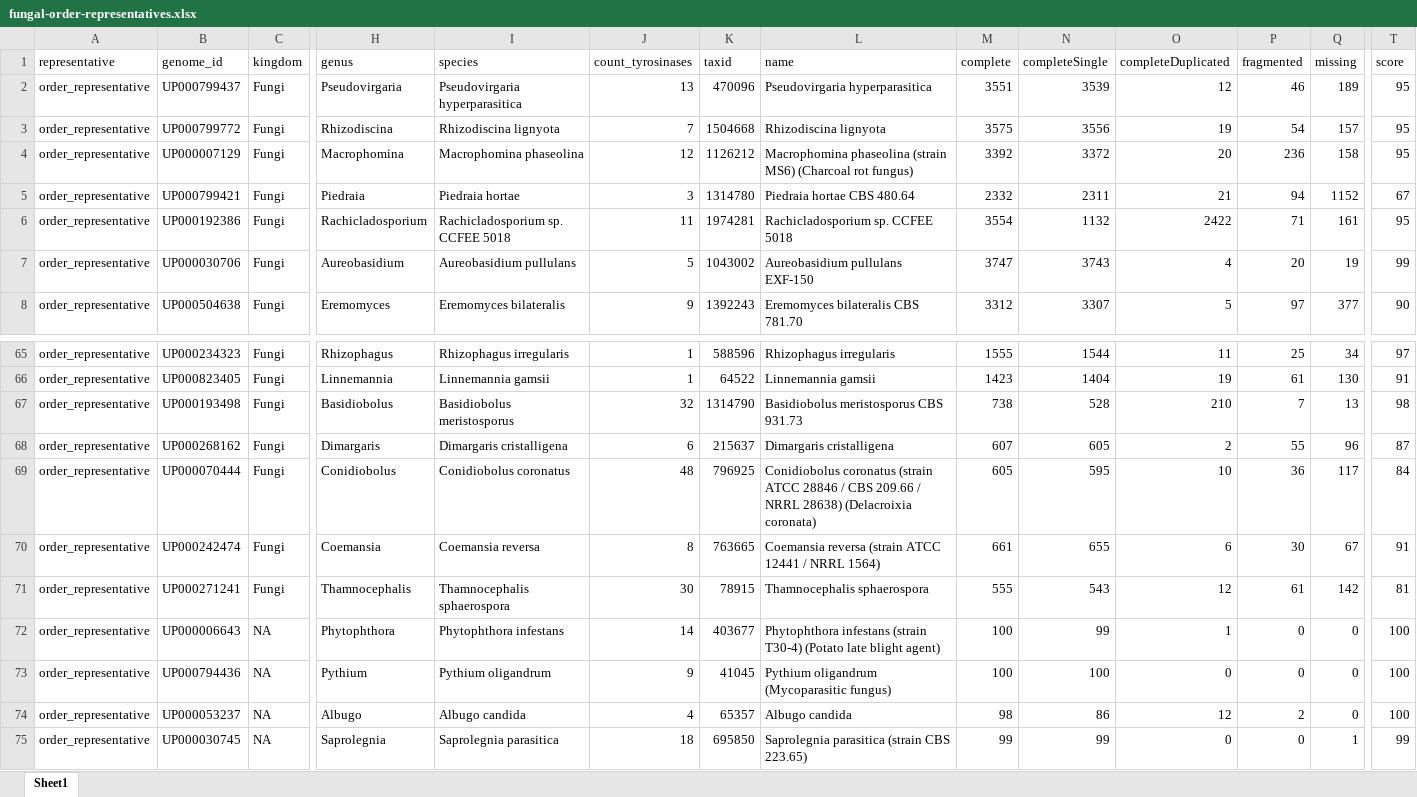
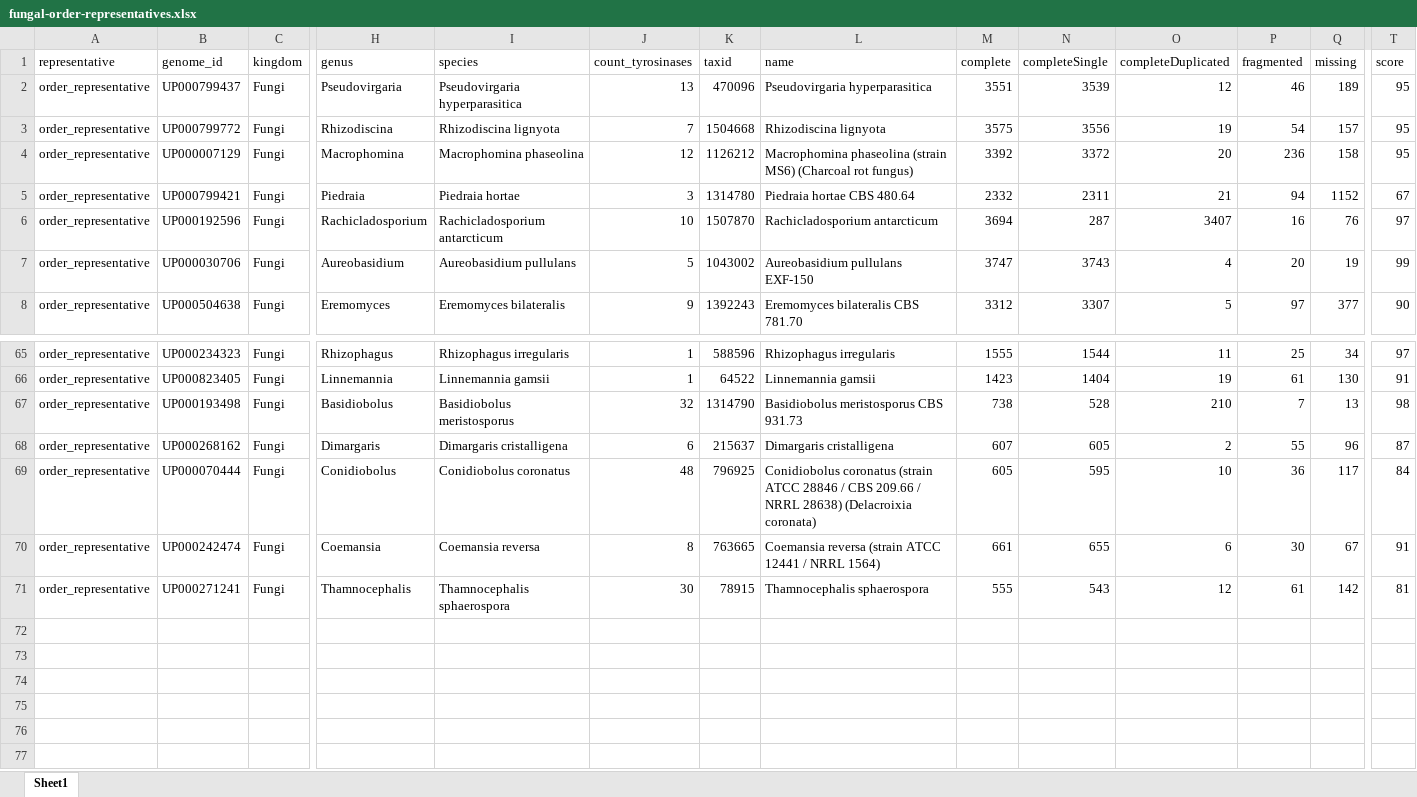
Before and after one commit to idameitil/polyphenol-oxidases, an Excel workbook: data/proteome-tree/fungal-order-representatives.xlsx, sheet Sheet1, drawn as a sheet; only a part is shown, gaps mark what is left out; values as stored, in another font and other column widths than the file's, no borders; conditional formats not drawn; rows hold the shown columns only; the diff names each change by its address in the sheet, - before the commit and + after, or states it on an @@ line.

Commit message:
new fungal dataset

```diff
--- a/data/proteome-tree/fungal-order-representatives.xlsx (sheet Sheet1)
+++ b/data/proteome-tree/fungal-order-representatives.xlsx (sheet Sheet1)
-B6 (genome_id): UP000192386
+B6 (genome_id): UP000192596
-I6 (species): Rachicladosporium sp. CCFEE 5018
+I6 (species): Rachicladosporium antarcticum
-J6 (count_tyrosinases): 11
+J6 (count_tyrosinases): 10
-K6 (taxid): 1974281
+K6 (taxid): 1507870
-L6 (name): Rachicladosporium sp. CCFEE 5018
+L6 (name): Rachicladosporium antarcticum
-M6 (complete): 3554
+M6 (complete): 3694
-N6 (completeSingle): 1132
+N6 (completeSingle): 287
-O6 (completeDuplicated): 2422
+O6 (completeDuplicated): 3407
-P6 (fragmented): 71
+P6 (fragmented): 16
-Q6 (missing): 161
+Q6 (missing): 76
-T6 (score): 95
+T6 (score): 97
-row 72: order_representative | UP000006643 | NA | Phytophthora | Phytophthora infestans | 14 | 403677 | Phytophthora infestans (strain T30-4) (Potato late blight agent) | 100 | 99 | 1 | 0 | 0 | 100
-row 73: order_representative | UP000794436 | NA | Pythium | Pythium oligandrum | 9 | 41045 | Pythium oligandrum (Mycoparasitic fungus) | 100 | 100 | 0 | 0 | 0 | 100
-row 74: order_representative | UP000053237 | NA | Albugo | Albugo candida | 4 | 65357 | Albugo candida | 98 | 86 | 12 | 2 | 0 | 100
-row 75: order_representative | UP000030745 | NA | Saprolegnia | Saprolegnia parasitica | 18 | 695850 | Saprolegnia parasitica (strain CBS 223.65) | 99 | 99 | 0 | 0 | 1 | 99
```
Also changed, not shown: 6 other files.
